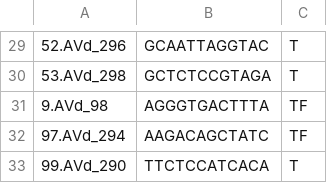
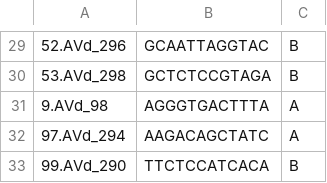
Before and after one commit to adamsorbie/Coleman_Lobner_ATF6_Dysbiosis_Gastroenterology_2018, a CSV file: metadata_asc.csv, drawn as a sheet; only a part is shown, gaps mark what is left out; the diff covers the shown part only.

```diff
--- a/metadata_asc.csv
+++ b/metadata_asc.csv
@@ -29,5 +29,5 @@
-52.AVd_296,GCAATTAGGTAC,T
-53.AVd_298,GCTCTCCGTAGA,T
-9.AVd_98,AGGGTGACTTTA,TF
-97.AVd_294,AAGACAGCTATC,TF
-99.AVd_290,TTCTCCATCACA,T
+52.AVd_296,GCAATTAGGTAC,B
+53.AVd_298,GCTCTCCGTAGA,B
+9.AVd_98,AGGGTGACTTTA,A
+97.AVd_294,AAGACAGCTATC,A
+99.AVd_290,TTCTCCATCACA,B
```
Also changed, not shown: 28 edited cells elsewhere in this file, 2 other files.
